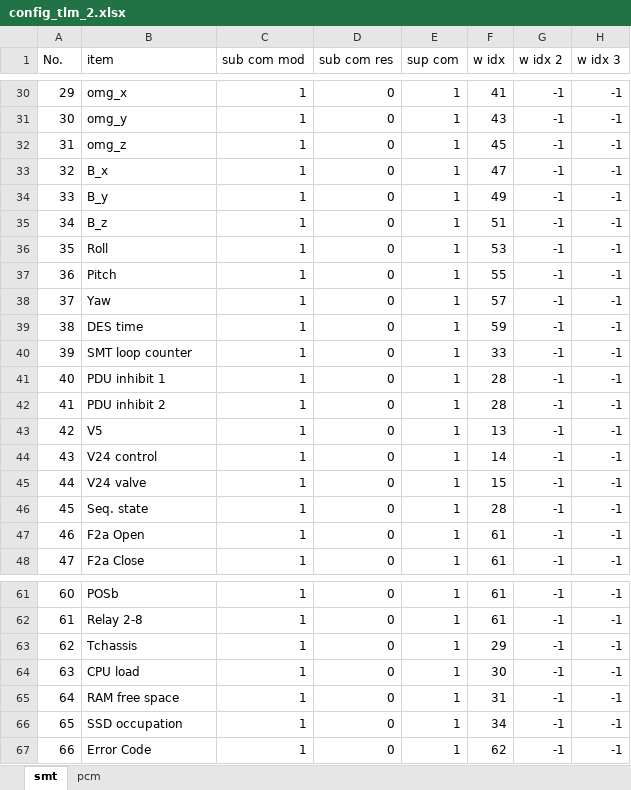
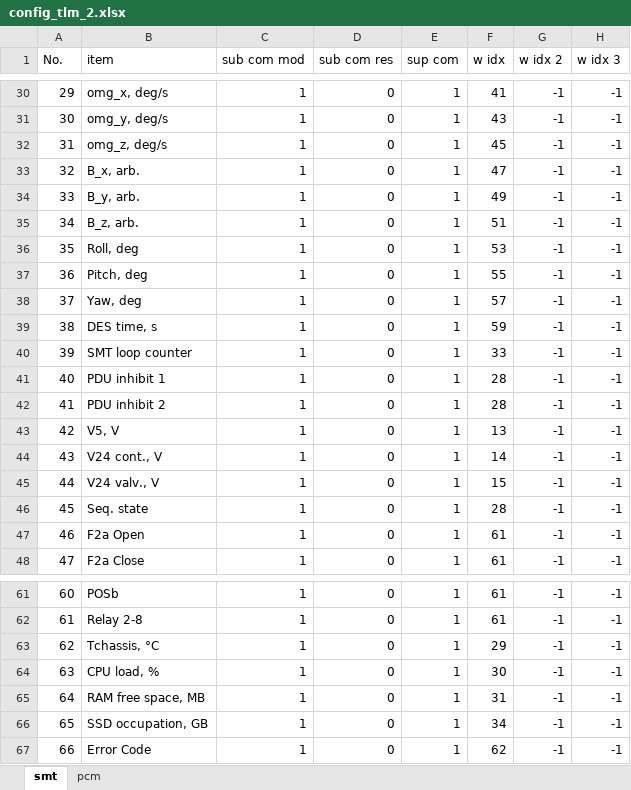
Before and after one commit to akirakawasaki/DES-QL, an Excel workbook: ql-async/config_tlm_2.xlsx, sheet smt, drawn as a sheet; only a part is shown, gaps mark what is left out; values as stored, in another font and other column widths than the file's, no borders; the diff covers the shown part only; the diff names each change by its address in the sheet, - before the commit and + after, or states it on an @@ line.

```diff
--- a/ql-async/config_tlm_2.xlsx (sheet smt)
+++ b/ql-async/config_tlm_2.xlsx (sheet smt)
-B30 (item): omg_x
+B30 (item): omg_x, deg/s
-B31 (item): omg_y
+B31 (item): omg_y, deg/s
-B32 (item): omg_z
+B32 (item): omg_z, deg/s
-B33 (item): B_x
+B33 (item): B_x, arb.
-B34 (item): B_y
+B34 (item): B_y, arb.
-B35 (item): B_z
+B35 (item): B_z, arb.
-B36 (item): Roll
+B36 (item): Roll, deg
-B37 (item): Pitch
+B37 (item): Pitch, deg
-B38 (item): Yaw
+B38 (item): Yaw, deg
-B39 (item): DES time
+B39 (item): DES time, s
-B43 (item): V5
+B43 (item): V5, V
-B44 (item): V24 control
+B44 (item): V24 cont., V
-B45 (item): V24 valve
+B45 (item): V24 valv., V
-B63 (item): Tchassis
+B63 (item): Tchassis, °C
-B64 (item): CPU load
+B64 (item): CPU load, %
-B65 (item): RAM free space
+B65 (item): RAM free space, MB
-B66 (item): SSD occupation
+B66 (item): SSD occupation, GB
```
Also changed, not shown: 26 edited cells elsewhere in this sheet, sheet pcm, 3 other files.
